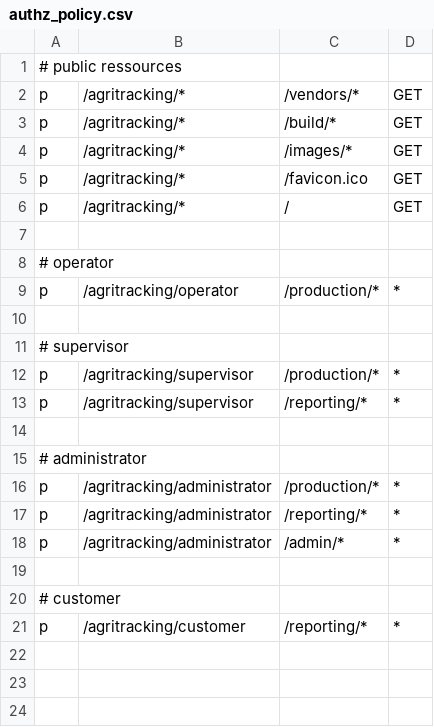
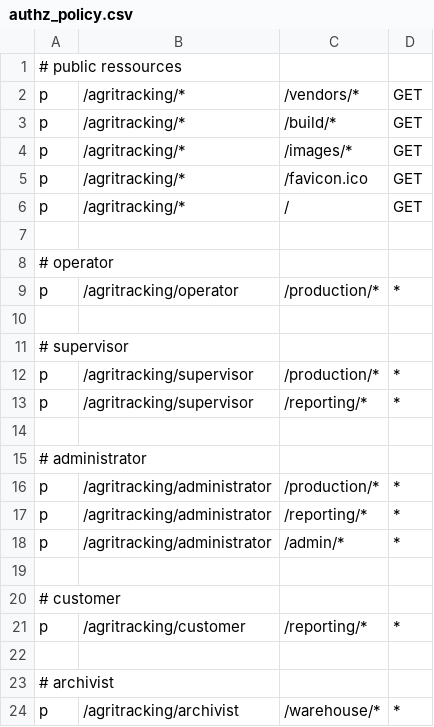
Before and after one commit to XeroxInd/ginOidc, a CSV file: authz_policy.csv, drawn as a sheet; the diff names each change by its address in the sheet, - before the commit and + after, or states it on an @@ line.

```diff
--- a/authz_policy.csv
+++ b/authz_policy.csv
+row 22: (empty)
+row 23: # archivist
+row 24: p | /agritracking/archivist | /warehouse/* | *
```
Also changed, not shown: 2 other files.
